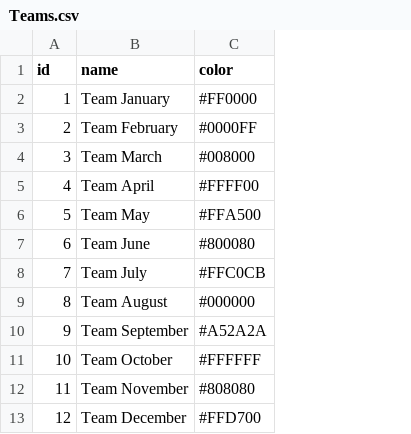
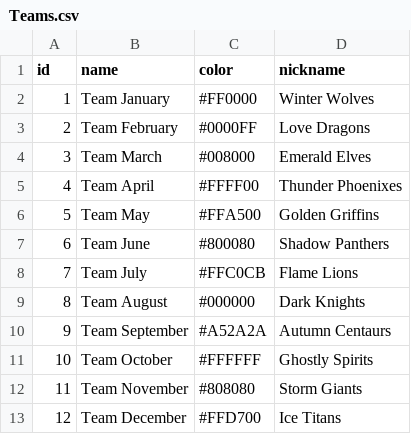
Before and after one commit to NawfalHadi/BouncerBall, a CSV file: main/db/Teams.csv, drawn as a sheet; the diff names each change by its address in the sheet, - before the commit and + after, or states it on an @@ line.

Commit message:
data class : fixing attributes each player

```diff
--- a/main/db/Teams.csv
+++ b/main/db/Teams.csv
+column D (nickname), rows 2-13: Winter Wolves | Love Dragons | Emerald Elves | Thunder Phoenixes | Golden Griffins | Shadow Panthers | Flame Lions | Dark Knights | Autumn Centaurs | Ghostly Spirits | Storm Giants | Ice Titans
```
Also changed, not shown: 4 other files.
